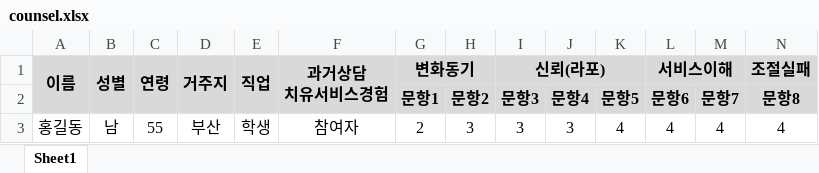
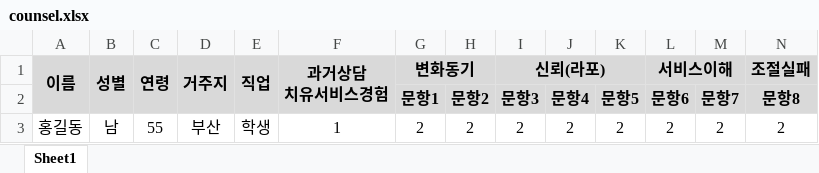
Before and after one commit to DawPlus/forestReact, an Excel workbook: server/public/downloads/counsel.xlsx, sheet Sheet1, drawn as a sheet; only a part is shown; values as stored, in another font and other column widths than the file's, no borders; removed rows and columns are numbered as before the commit, all else as after; rows hold the shown columns only; the diff names each change by its address in the sheet, - before the commit and + after, or states it on an @@ line.

```diff
--- a/server/public/downloads/counsel.xlsx (sheet Sheet1)
+++ b/server/public/downloads/counsel.xlsx (sheet Sheet1)
-row 3: 홍길동 | 남 | 55 | 부산 | 학생 | 참여자 | 2 | 3 | 3 | 3 | 4 | 4 | 4 | 4
+row 3: 홍길동 | 남 | 55 | 부산 | 학생 | 1 | 2 | 2 | 2 | 2 | 2 | 2 | 2 | 2
```
Also changed, not shown: 19 other files.
